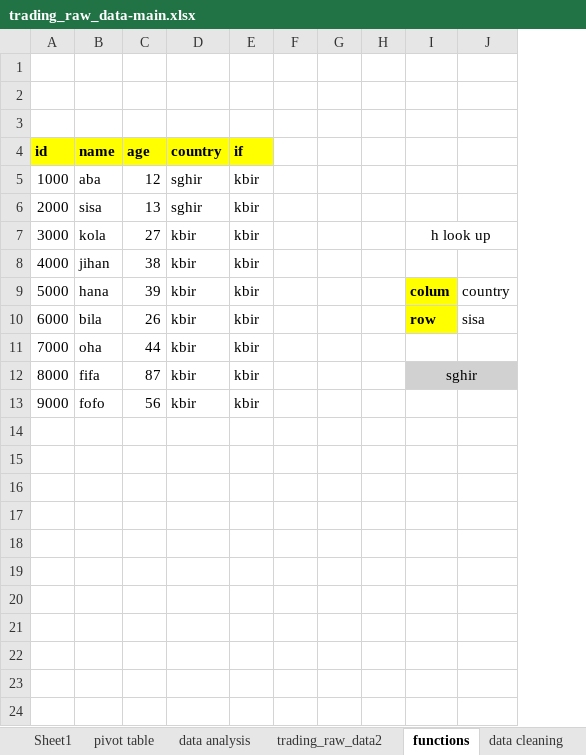
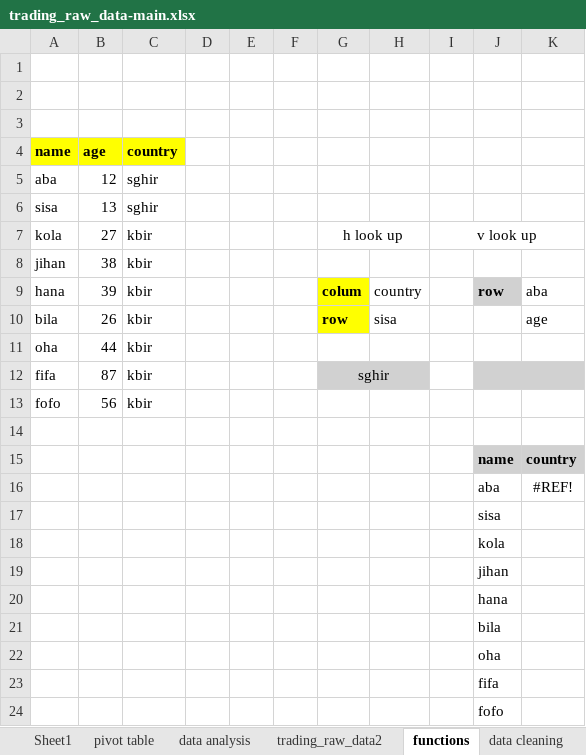
Before and after one commit to abdelkarimmassoui/excel-data-trading, an Excel workbook: trading_raw_data-main.xlsx, sheet functions, drawn as a sheet; values as stored, in another font and other column widths than the file's, no borders; removed rows and columns are numbered as before the commit, all else as after; the diff names each change by its address in the sheet, - before the commit and + after, or states it on an @@ line.

Commit message:
hna fchalt f vlookup

```diff
--- a/trading_raw_data-main.xlsx (sheet functions)
+++ b/trading_raw_data-main.xlsx (sheet functions)
-column A (id), rows 5-13: 1000 | 2000 | 3000 | 4000 | 5000 | 6000 | 7000 | 8000 | 9000
-column E (if), rows 5-13: all kbir
+column I, row 7: v look up
+column J, row 9: row
+column K, rows 9-10: aba | age
+row 14: (empty)
+row 15:  |  |  |  |  |  |  |  |  | name | country
+row 16:  |  |  |  |  |  |  |  |  | aba | #REF!
+row 17:  |  |  |  |  |  |  |  |  | sisa
+row 18:  |  |  |  |  |  |  |  |  | kola
+row 19:  |  |  |  |  |  |  |  |  | jihan
+row 20:  |  |  |  |  |  |  |  |  | hana
+row 21:  |  |  |  |  |  |  |  |  | bila
+row 22:  |  |  |  |  |  |  |  |  | oha
+row 23:  |  |  |  |  |  |  |  |  | fifa
+row 24:  |  |  |  |  |  |  |  |  | fofo
```
Also changed, not shown: formulas that keep their value.
